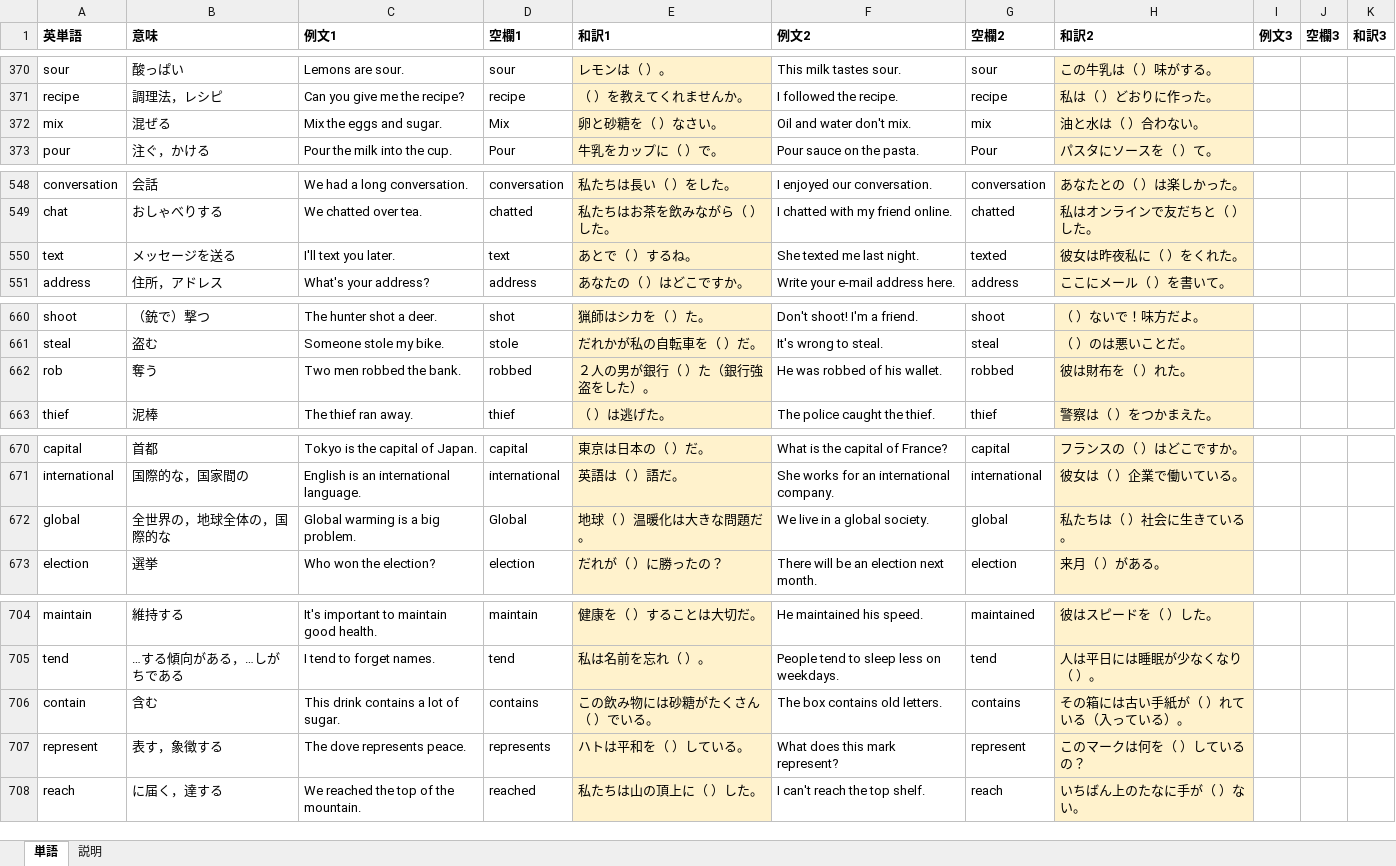
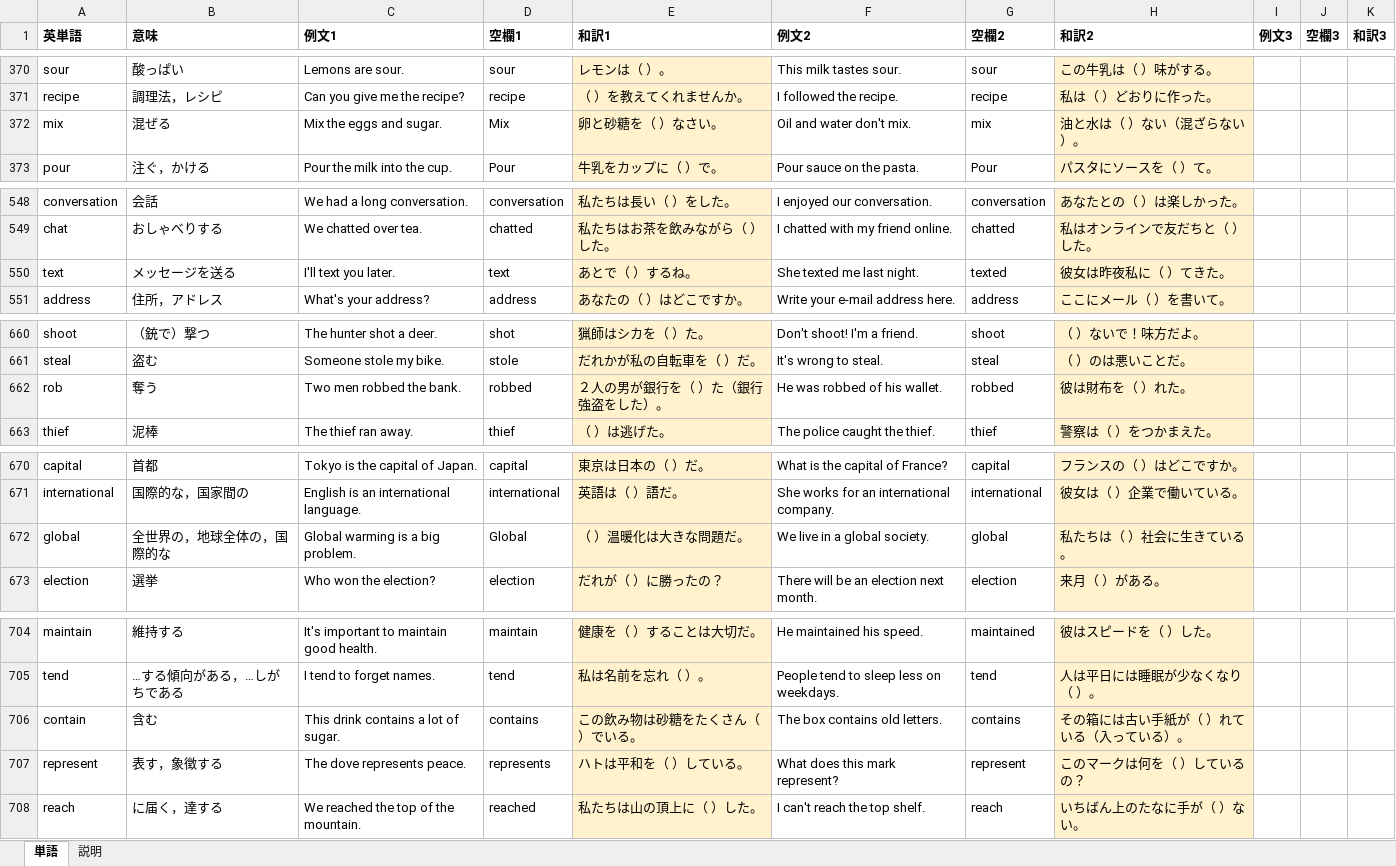
Before and after one commit to pigfoot533/vocab-check, an Excel workbook: data/本番_単語データ_752語.xlsx, sheet 単語, drawn as a sheet; only a part is shown, gaps mark what is left out; values as stored, in another font and other column widths than the file's, no borders; the diff covers the shown part only; the diff names each change by its address in the sheet, - before the commit and + after, or states it on an @@ line.

```diff
--- a/data/本番_単語データ_752語.xlsx (sheet 単語)
+++ b/data/本番_単語データ_752語.xlsx (sheet 単語)
-H372 (和訳2): 油と水は（ ）合わない。
+H372 (和訳2): 油と水は（ ）ない（混ざらない）。
-H550 (和訳2): 彼女は昨夜私に（ ）をくれた。
+H550 (和訳2): 彼女は昨夜私に（ ）てきた。
-E662 (和訳1): ２人の男が銀行（ ）た（銀行強盗をした）。
+E662 (和訳1): ２人の男が銀行を（ ）た（銀行強盗をした）。
-E672 (和訳1): 地球（ ）温暖化は大きな問題だ。
+E672 (和訳1): （ ）温暖化は大きな問題だ。
-E706 (和訳1): この飲み物には砂糖がたくさん（ ）でいる。
+E706 (和訳1): この飲み物は砂糖をたくさん（ ）でいる。
```
Also changed, not shown: 8 edited cells elsewhere in this sheet, 2 other files.
